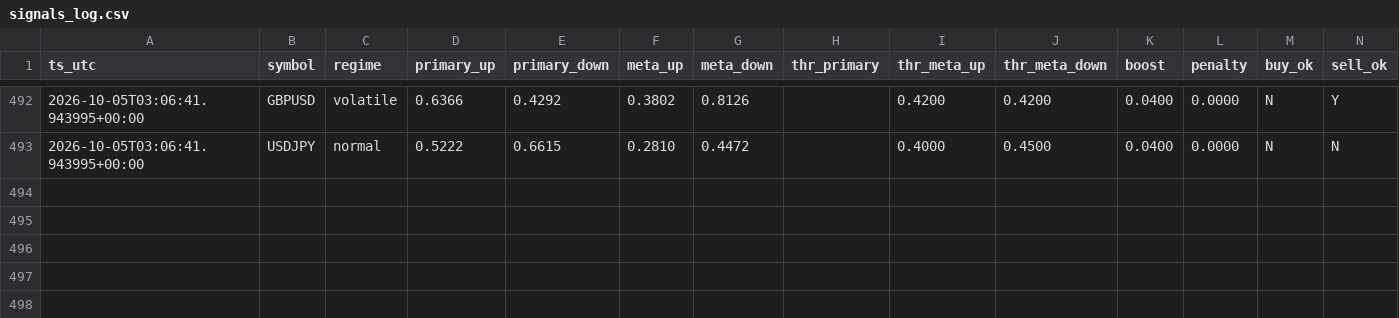
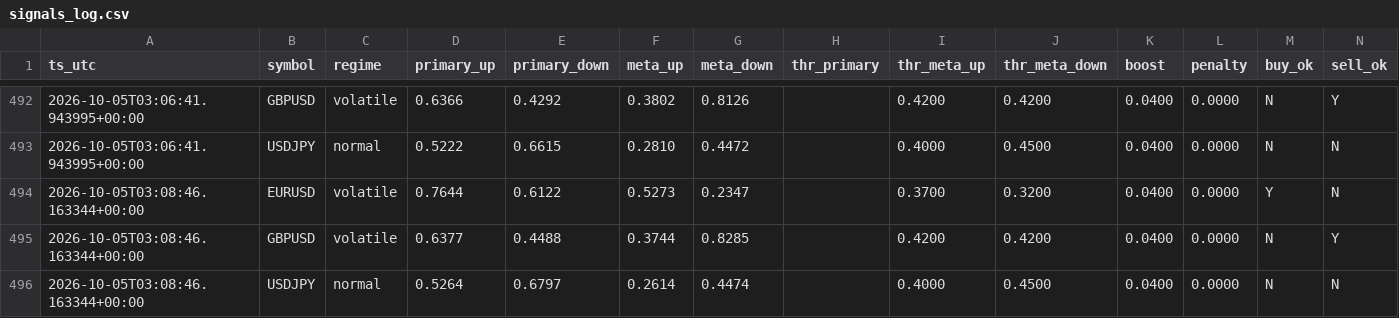
Before and after one commit to Dannyijebor/forex-bot, a CSV file: signals_log.csv, drawn as a sheet; only a part is shown, gaps mark what is left out; rows hold the shown columns only; the diff names each change by its address in the sheet, - before the commit and + after, or states it on an @@ line.

```diff
--- a/signals_log.csv
+++ b/signals_log.csv
+row 494: 2026-10-05T03:08:46.163344+00:00 | EURUSD | volatile | 0.7644 | 0.6122 | 0.5273 | 0.2347 |  | 0.3700 | 0.3200 | 0.0400 | 0.0000 | Y | N
+row 495: 2026-10-05T03:08:46.163344+00:00 | GBPUSD | volatile | 0.6377 | 0.4488 | 0.3744 | 0.8285 |  | 0.4200 | 0.4200 | 0.0400 | 0.0000 | N | Y
+row 496: 2026-10-05T03:08:46.163344+00:00 | USDJPY | normal | 0.5264 | 0.6797 | 0.2614 | 0.4474 |  | 0.4000 | 0.4500 | 0.0400 | 0.0000 | N | N
```
Also changed, not shown: bars_cache_EURUSD.csv, bars_cache_GBPUSD.csv, 1 other file.
